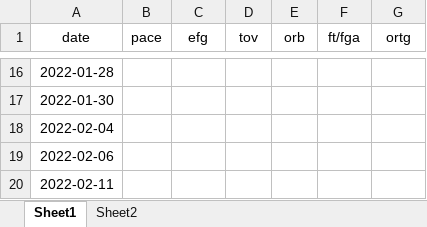
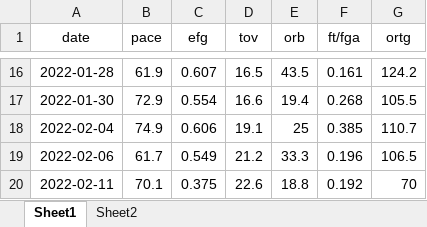
Before and after one commit to tidynoob/funsies, an Excel workbook: saint_peters/stats.xlsx, sheet Sheet1, drawn as a sheet; only a part is shown, gaps mark what is left out; values as stored, in another font and other column widths than the file's, no borders; the diff covers the shown part only; the diff names each change by its address in the sheet, - before the commit and + after, or states it on an @@ line.

```diff
--- a/saint_peters/stats.xlsx (sheet Sheet1)
+++ b/saint_peters/stats.xlsx (sheet Sheet1)
-B16 (pace): (empty)
+B16 (pace): 61.9
-C16 (efg): (empty)
+C16 (efg): 0.607
-D16 (tov): (empty)
+D16 (tov): 16.5
-E16 (orb): (empty)
+E16 (orb): 43.5
-F16 (ft/fga): (empty)
+F16 (ft/fga): 0.161
-G16 (ortg): (empty)
+G16 (ortg): 124.2
-B17 (pace): (empty)
+B17 (pace): 72.9
-C17 (efg): (empty)
+C17 (efg): 0.554
-D17 (tov): (empty)
+D17 (tov): 16.6
-E17 (orb): (empty)
+E17 (orb): 19.4
-F17 (ft/fga): (empty)
+F17 (ft/fga): 0.268
-G17 (ortg): (empty)
+G17 (ortg): 105.5
-B18 (pace): (empty)
+B18 (pace): 74.9
-C18 (efg): (empty)
+C18 (efg): 0.606
-D18 (tov): (empty)
+D18 (tov): 19.1
-E18 (orb): (empty)
+E18 (orb): 25
-F18 (ft/fga): (empty)
+F18 (ft/fga): 0.385
-G18 (ortg): (empty)
+G18 (ortg): 110.7
-B19 (pace): (empty)
+B19 (pace): 61.7
-C19 (efg): (empty)
+C19 (efg): 0.549
-D19 (tov): (empty)
+D19 (tov): 21.2
-E19 (orb): (empty)
+E19 (orb): 33.3
-F19 (ft/fga): (empty)
+F19 (ft/fga): 0.196
-G19 (ortg): (empty)
+G19 (ortg): 106.5
-B20 (pace): (empty)
+B20 (pace): 70.1
-C20 (efg): (empty)
+C20 (efg): 0.375
-D20 (tov): (empty)
+D20 (tov): 22.6
-E20 (orb): (empty)
+E20 (orb): 18.8
-F20 (ft/fga): (empty)
+F20 (ft/fga): 0.192
-G20 (ortg): (empty)
+G20 (ortg): 70
```
Also changed, not shown: 1 removed row, 132 edited cells and cell formats elsewhere in this sheet, 2 other files.
